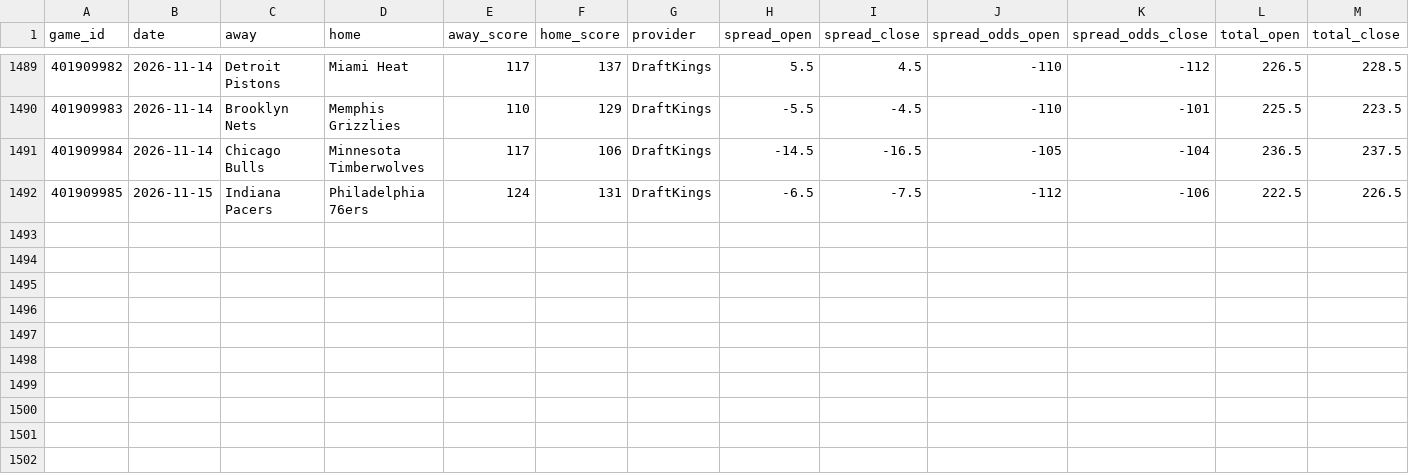
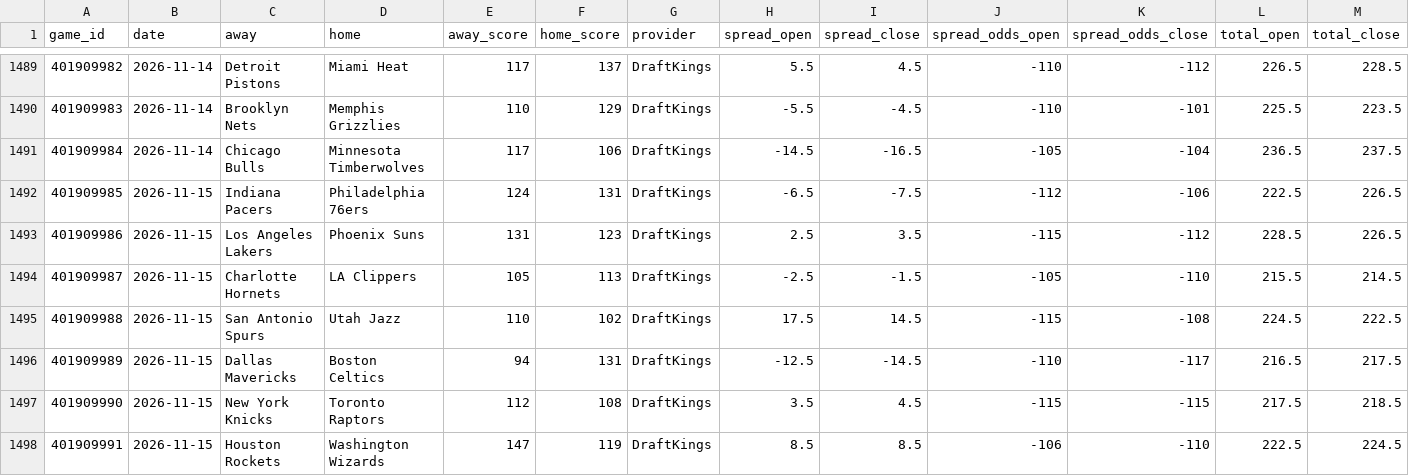
Before and after one commit to danreed001-droid/sport, a CSV file: data/raw/nba_lines.csv, drawn as a sheet; only a part is shown, gaps mark what is left out; rows hold the shown columns only; the diff names each change by its address in the sheet, - before the commit and + after, or states it on an @@ line.

```diff
--- a/data/raw/nba_lines.csv
+++ b/data/raw/nba_lines.csv
+row 1493: 401909986 | 2026-11-15 | Los Angeles Lakers | Phoenix Suns | 131 | 123 | DraftKings | 2.5 | 3.5 | -115 | -112 | 228.5 | 226.5
+row 1494: 401909987 | 2026-11-15 | Charlotte Hornets | LA Clippers | 105 | 113 | DraftKings | -2.5 | -1.5 | -105 | -110 | 215.5 | 214.5
+row 1495: 401909988 | 2026-11-15 | San Antonio Spurs | Utah Jazz | 110 | 102 | DraftKings | 17.5 | 14.5 | -115 | -108 | 224.5 | 222.5
+row 1496: 401909989 | 2026-11-15 | Dallas Mavericks | Boston Celtics | 94 | 131 | DraftKings | -12.5 | -14.5 | -110 | -117 | 216.5 | 217.5
+row 1497: 401909990 | 2026-11-15 | New York Knicks | Toronto Raptors | 112 | 108 | DraftKings | 3.5 | 4.5 | -115 | -115 | 217.5 | 218.5
+row 1498: 401909991 | 2026-11-15 | Houston Rockets | Washington Wizards | 147 | 119 | DraftKings | 8.5 | 8.5 | -106 | -110 | 222.5 | 224.5
```
Also changed, not shown: data/raw/master_nba_scores.csv, data/raw/master_ncaab_scores.csv, 14 other files.
